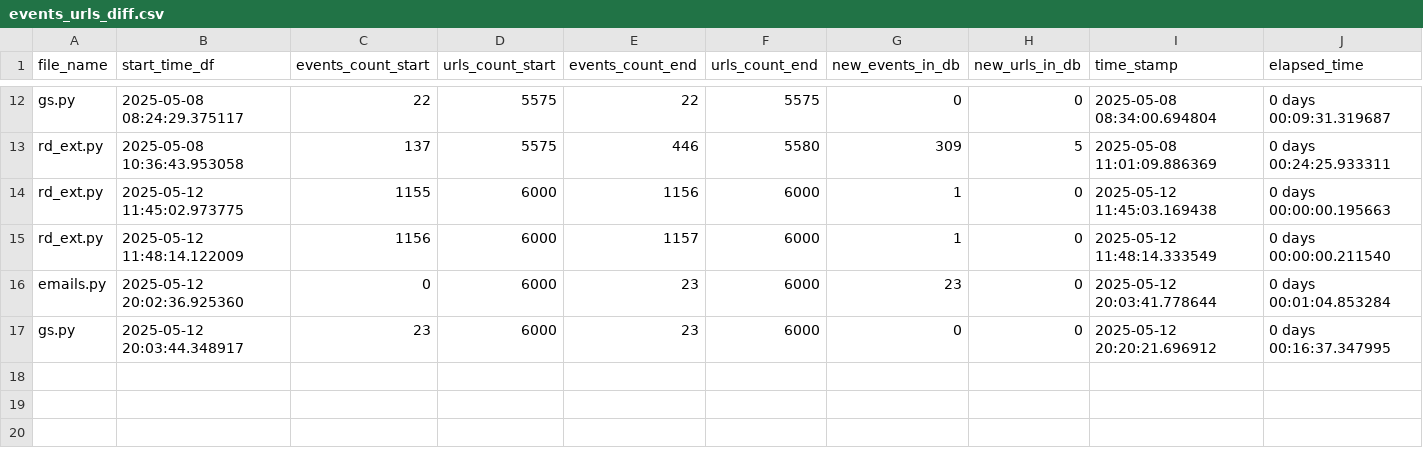
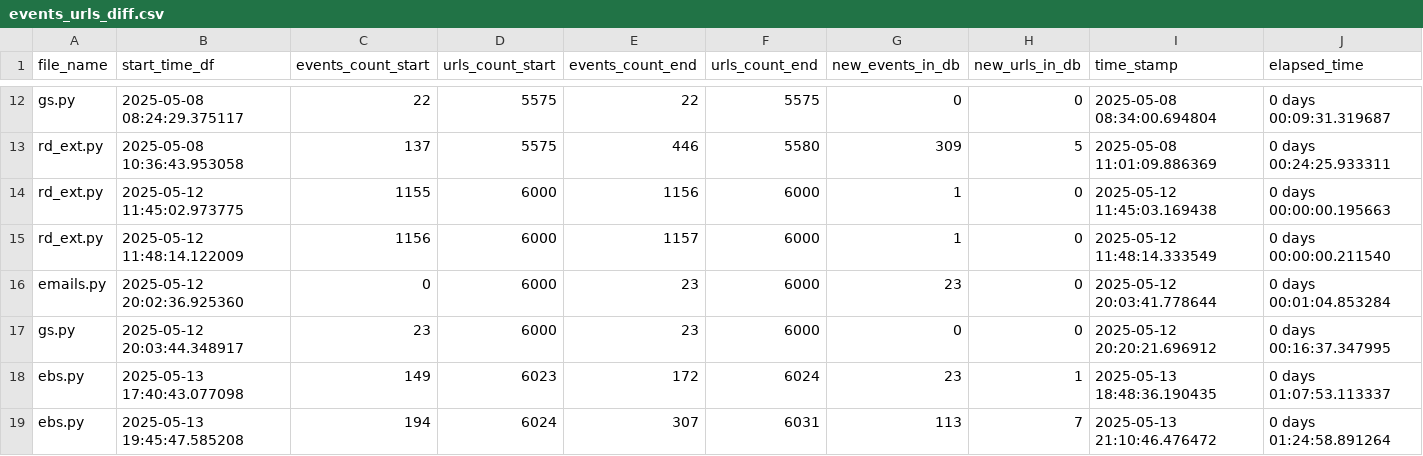
Before and after one commit to LindsayMoir/social_dance_app, a CSV file: output/events_urls_diff.csv, drawn as a sheet; only a part is shown, gaps mark what is left out.

```diff
--- a/output/events_urls_diff.csv
+++ b/output/events_urls_diff.csv
@@ -17 +17,3 @@ emails.py,2025-05-12 20:02:36.925360,0,6000,23,6000,23,0,2025-05-12 20:03:41.778
 gs.py,2025-05-12 20:03:44.348917,23,6000,23,6000,0,0,2025-05-12 20:20:21.696912,0 days 00:16:37.347995
+ebs.py,2025-05-13 17:40:43.077098,149,6023,172,6024,23,1,2025-05-13 18:48:36.190435,0 days 01:07:53.113337
+ebs.py,2025-05-13 19:45:47.585208,194,6024,307,6031,113,7,2025-05-13 21:10:46.476472,0 days 01:24:58.891264
```
Also changed, not shown: output/cleaned_events.csv, output/events.csv, 5 other files.
